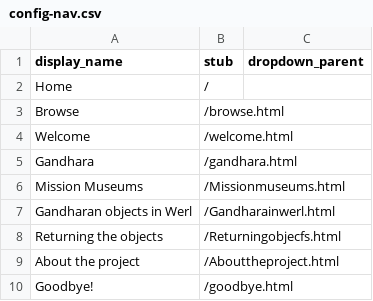
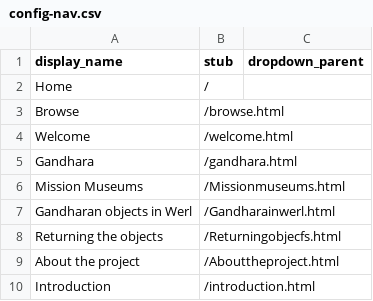
Before and after one commit to melissarogalski/Art-of-Gandhara, a CSV file: _data/config-nav.csv, drawn as a sheet; removed rows and columns are numbered as before the commit, all else as after; the diff names each change by its address in the sheet, - before the commit and + after, or states it on an @@ line.

Commit message:
Update config-nav.csv

```diff
--- a/_data/config-nav.csv
+++ b/_data/config-nav.csv
-row 10: Goodbye! | /goodbye.html
+row 10: Introduction | /introduction.html
```
